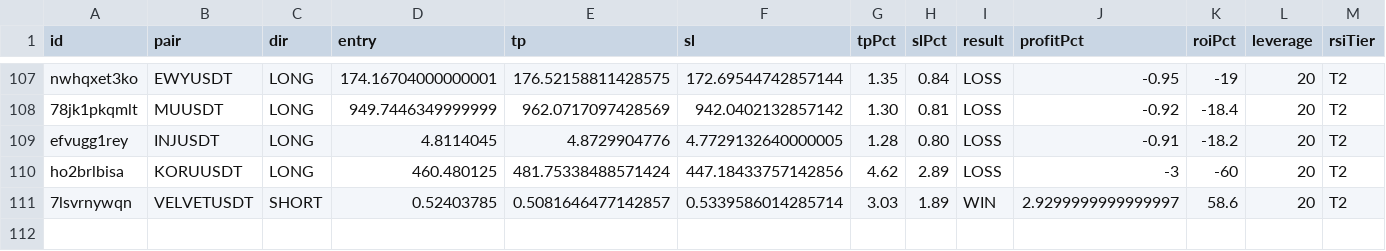
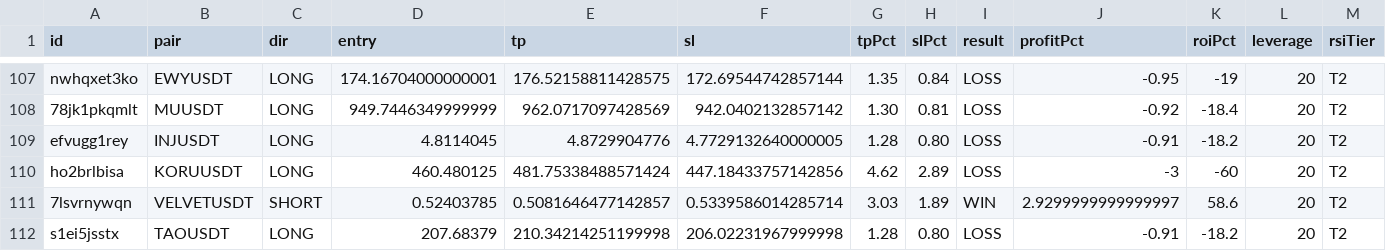
Before and after one commit to kangscalpingv3/kangscalping, a CSV file: trades.csv, drawn as a sheet; only a part is shown, gaps mark what is left out; rows hold the shown columns only; the diff names each change by its address in the sheet, - before the commit and + after, or states it on an @@ line.

Commit message:
📝 Trade closed: TAOUSDT LOSS

```diff
--- a/trades.csv
+++ b/trades.csv
+row 112: s1ei5jsstx | TAOUSDT | LONG | 207.68379 | 210.34214251199998 | 206.02231967999998 | 1.28 | 0.80 | LOSS | -0.91 | -18.2 | 20 | T2
```
